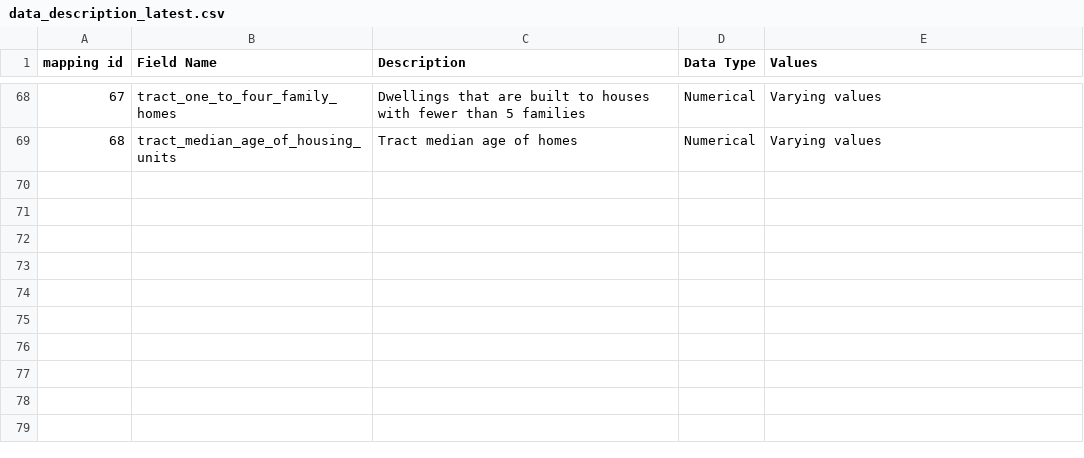
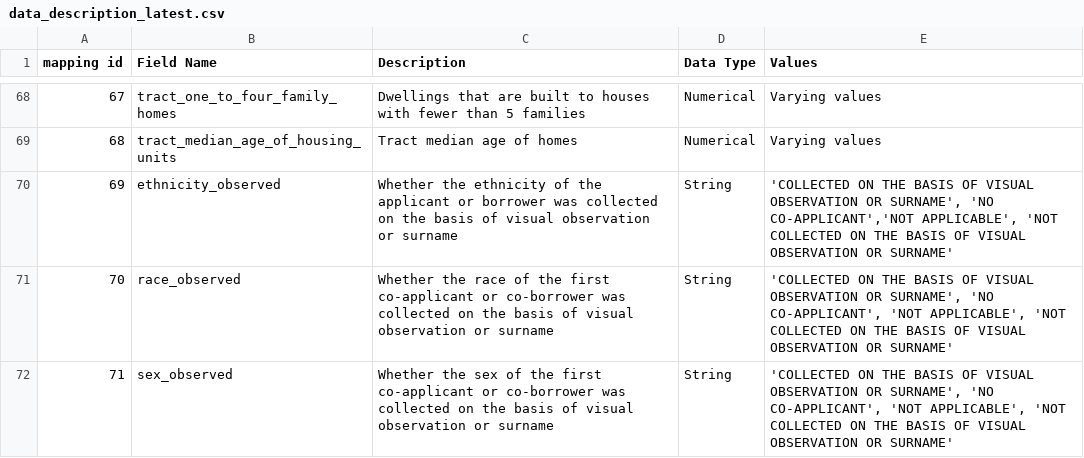
Before and after one commit to Siddhant989/O1, a CSV file: data/data_description_latest.csv, drawn as a sheet; only a part is shown, gaps mark what is left out.

Commit message:
update in final_column_generation

```diff
--- a/data/data_description_latest.csv
+++ b/data/data_description_latest.csv
@@ -69 +69,4 @@ mapping id,Field Name,Description,Data Type,Values
 68,tract_median_age_of_housing_units,Tract median age of homes,Numerical,Varying values
+69,ethnicity_observed,Whether the ethnicity of the applicant or borrower was collected on the basis of visual observation or surname,String,"'COLLECTED ON THE BASIS OF VISUAL OBSERVATION OR SURNAME', 'NO CO-APPLICANT','NOT APPLICABLE', 'NOT COLLECTED ON THE BASIS OF VISUAL OBSERVATION OR SURNAME'"
+70,race_observed,Whether the race of the first co-applicant or co-borrower was collected on the basis of visual observation or surname,String,"'COLLECTED ON THE BASIS OF VISUAL OBSERVATION OR SURNAME', 'NO CO-APPLICANT', 'NOT APPLICABLE', 'NOT COLLECTED ON THE BASIS OF VISUAL OBSERVATION OR SURNAME'"
+71,sex_observed,Whether the sex of the first co-applicant or co-borrower was collected on the basis of visual observation or surname,String,"'COLLECTED ON THE BASIS OF VISUAL OBSERVATION OR SURNAME', 'NO CO-APPLICANT', 'NOT APPLICABLE', 'NOT COLLECTED ON THE BASIS OF VISUAL OBSERVATION OR SURNAME'"
```
Also changed, not shown: data/origination_feats_up.csv, 4 other files.
